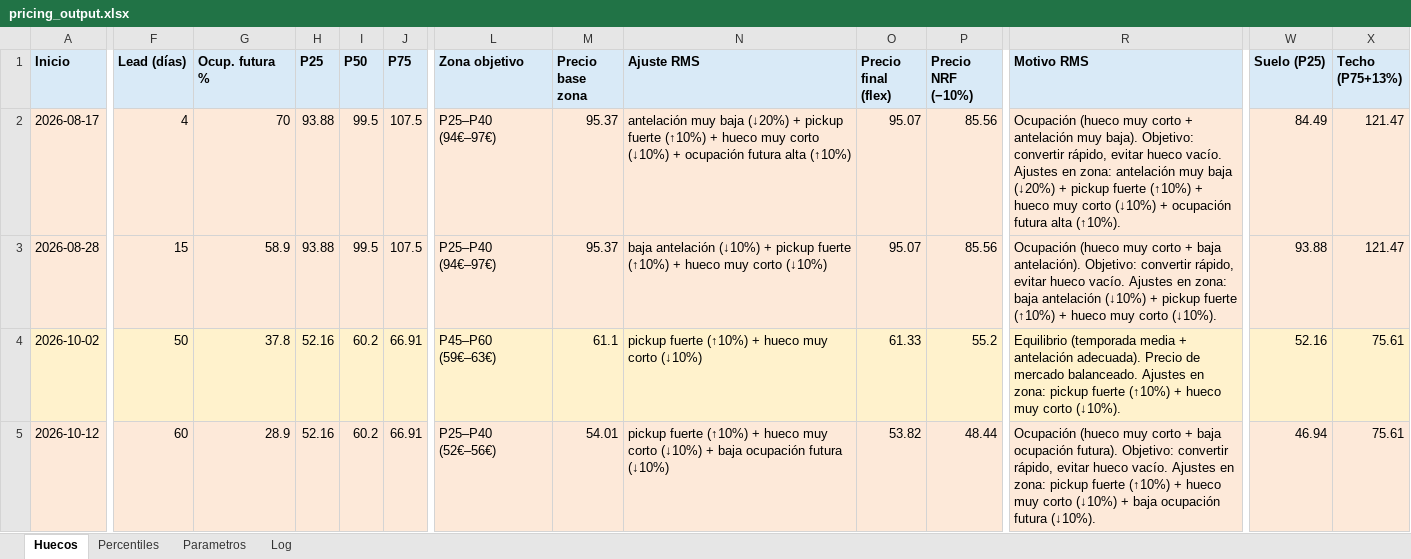
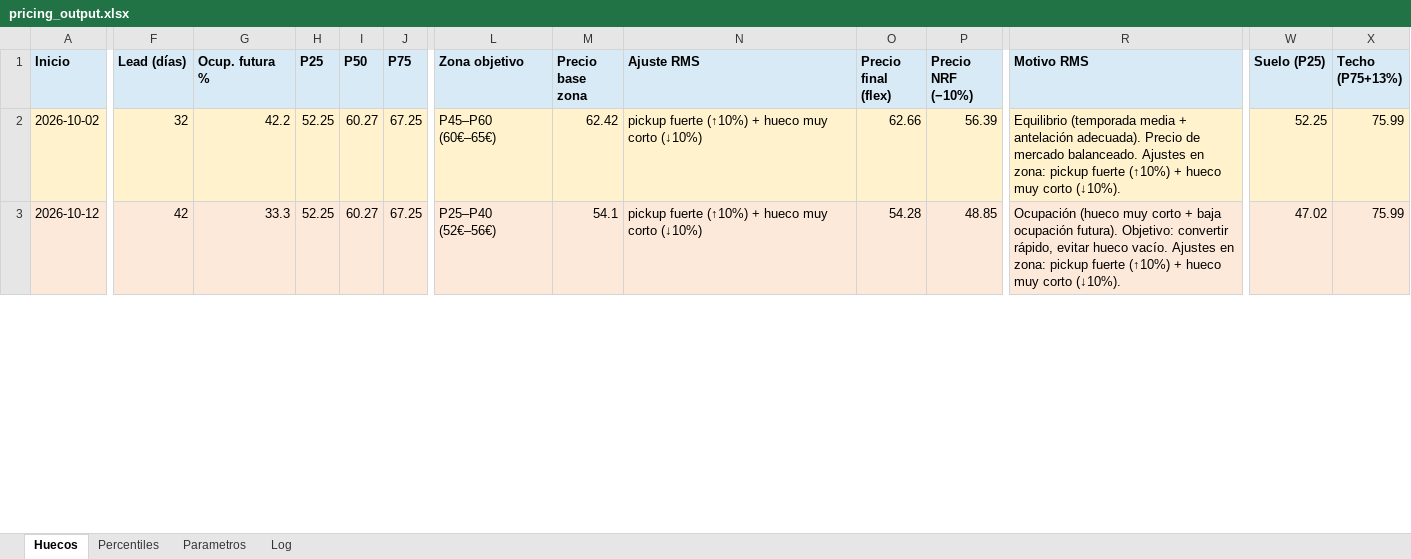
Before and after one commit to pochettino73/csj-airbnb, an Excel workbook: output/pricing_output.xlsx, sheet Huecos, drawn as a sheet; only a part is shown, gaps mark what is left out; values as stored, in another font and other column widths than the file's, no borders; removed rows and columns are numbered as before the commit, all else as after; rows hold the shown columns only; the diff covers the shown part only; the diff names each change by its address in the sheet, - before the commit and + after, or states it on an @@ line.

Commit message:
Nueva reserva Katja Sterzenbach (HM3JRPK3B3) + reviews Tiani Les y Dmitry Shpak
Reserva 20-24 oct 2026 (4n, 306.14EUR nrf) cubre hueco de octubre.
2 reviews 5 estrellas anadidas (369 reviews totales).
Baseline audit actualizado para 2026-10 tras el nuevo ingreso.

```diff
--- a/output/pricing_output.xlsx (sheet Huecos)
+++ b/output/pricing_output.xlsx (sheet Huecos)
-row 2: 2026-08-17 | 4 | 70 | 93.88 | 99.5 | 107.5 | P25–P40 (94€–97€) | 95.37 | antelación muy baja (↓20%) + pickup fuerte (↑10%) + hueco muy corto (↓10%) + ocupación futura alta (↑10%) | 95.07 | 85.56 | Ocupación (hueco muy corto + antelación muy baja). Objetivo: convertir rápido, evitar hueco vacío. Ajustes en zona: antelación muy baja (↓20%) + pickup fuerte (↑10%) + hueco muy corto (↓10%) + ocupación futura alta (↑10%). | 84.49 | 121.47
-row 3: 2026-08-28 | 15 | 58.9 | 93.88 | 99.5 | 107.5 | P25–P40 (94€–97€) | 95.37 | baja antelación (↓10%) + pickup fuerte (↑10%) + hueco muy corto (↓10%) | 95.07 | 85.56 | Ocupación (hueco muy corto + baja antelación). Objetivo: convertir rápido, evitar hueco vacío. Ajustes en zona: baja antelación (↓10%) + pickup fuerte (↑10%) + hueco muy corto (↓10%). | 93.88 | 121.47
-F2 (Lead (días)): 50
+F2 (Lead (días)): 32
-G2 (Ocup. futura %): 37.8
+G2 (Ocup. futura %): 42.2
-H2:H3 (P25): 52.16
+H2:H3 (P25): 52.25
-I2:I3 (P50): 60.2
+I2:I3 (P50): 60.27
-J2:J3 (P75): 66.91
+J2:J3 (P75): 67.25
-L2 (Zona objetivo): P45–P60 (59€–63€)
+L2 (Zona objetivo): P45–P60 (60€–65€)
-M2 (Precio base zona): 61.1
+M2 (Precio base zona): 62.42
-O2 (Precio final (flex)): 61.33
+O2 (Precio final (flex)): 62.66
-P2 (Precio NRF (−10%)): 55.2
+P2 (Precio NRF (−10%)): 56.39
-W2 (Suelo (P25)): 52.16
+W2 (Suelo (P25)): 52.25
-X2:X3 (Techo (P75+13%)): 75.61
+X2:X3 (Techo (P75+13%)): 75.99
-F3 (Lead (días)): 60
+F3 (Lead (días)): 42
-G3 (Ocup. futura %): 28.9
+G3 (Ocup. futura %): 33.3
-M3 (Precio base zona): 54.01
+M3 (Precio base zona): 54.1
-N3 (Ajuste RMS): …corto (↓10%) + baja ocupación futura (↓10%)
+N3 (Ajuste RMS): …corto (↓10%)
-O3 (Precio final (flex)): 53.82
+O3 (Precio final (flex)): 54.28
-P3 (Precio NRF (−10%)): 48.44
+P3 (Precio NRF (−10%)): 48.85
-R3 (Motivo RMS): …muy corto (↓10%) + baja ocupación futura (↓10%).
+R3 (Motivo RMS): …muy corto (↓10%).
-W3 (Suelo (P25)): 46.94
+W3 (Suelo (P25)): 47.02
```
Also changed, not shown: 1 added row and 19 edited cells elsewhere in this sheet, sheet Percentiles, sheet Log, sheet Parametros, 5 other files.
